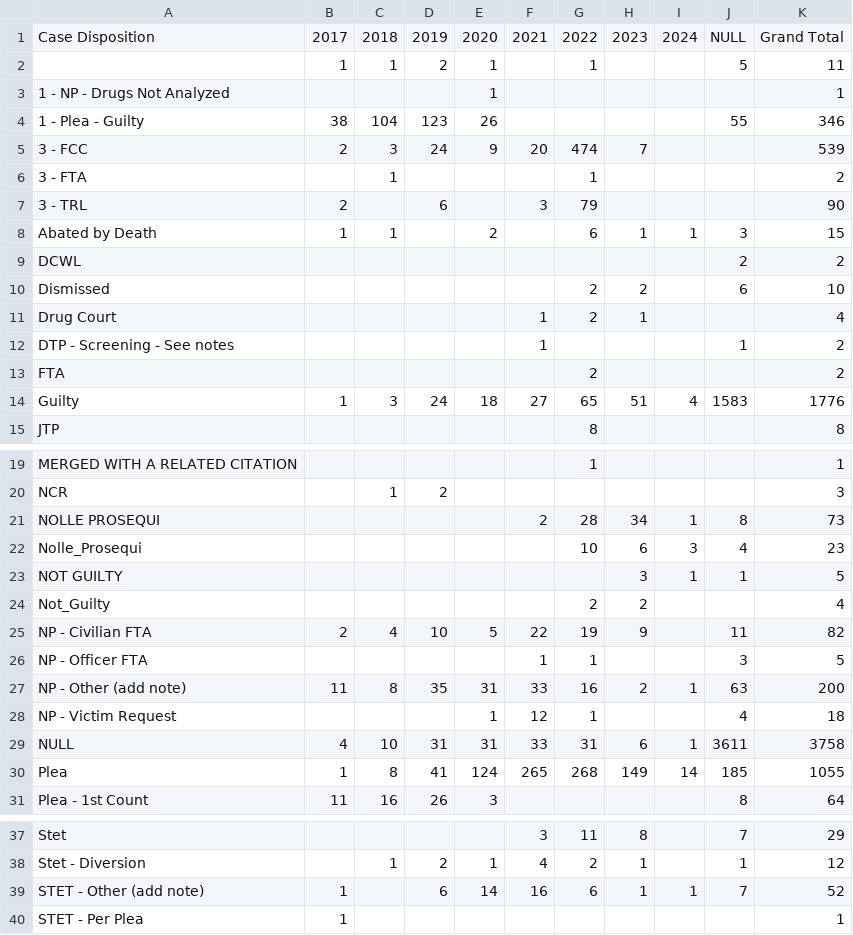
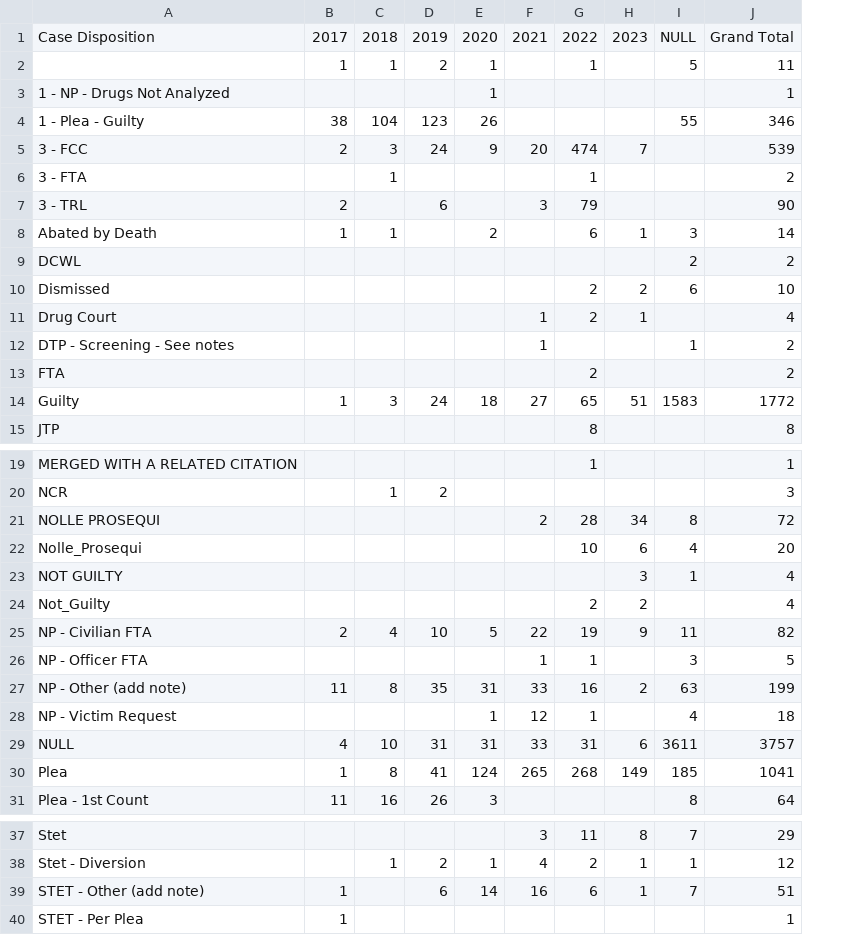
Before and after one commit to negalakew/CCJ.Maryland, a CSV file: Prince_George/Case Resolution/Table4CaseDispositionByDispositionYear.csv, drawn as a sheet; only a part is shown, gaps mark what is left out; removed rows and columns are numbered as before the commit, all else as after; the diff covers the shown part only; the diff names each change by its address in the sheet, - before the commit and + after, or states it on an @@ line.

Commit message:
Add files via upload

```diff
--- a/Prince_George/Case Resolution/Table4CaseDispositionByDispositionYear.csv
+++ b/Prince_George/Case Resolution/Table4CaseDispositionByDispositionYear.csv
-column I, rows 1-14: 2024 |  |  |  |  |  |  | 1 |  |  |  |  |  | 4; rows 21-30: 1 | 3 | 1 |  |  |  | 1 |  | 1 | 14; row 39: 1
-J8: 15
+J8: 14
-J14: 1776
+J14: 1772
-J21: 73
+J21: 72
-J22: 23
+J22: 20
-J23: 5
+J23: 4
-J27: 200
+J27: 199
-J29: 3758
+J29: 3757
-J30: 1055
+J30: 1041
-J39: 52
+J39: 51
```
Also changed, not shown: 2 edited cells elsewhere in this file.
